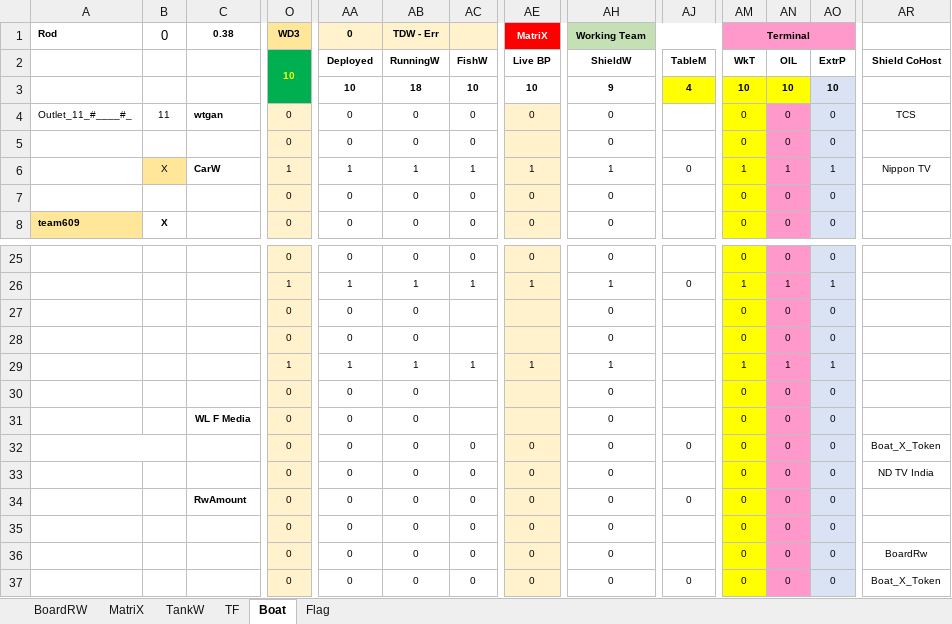
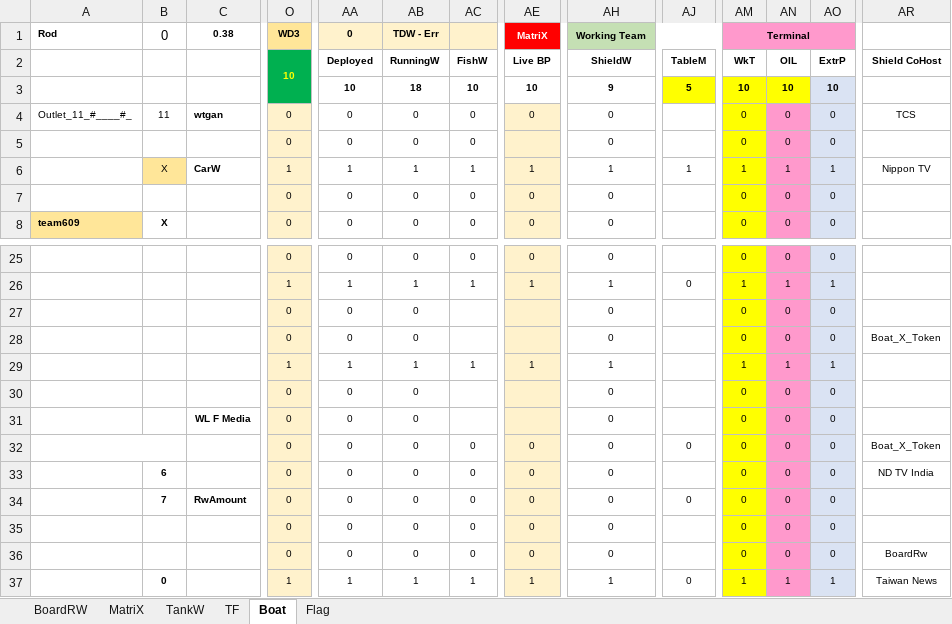
Before and after one commit to sawanCoder11/System_Work_RW, an Excel workbook: System_2.2.1.xlsx, sheet Boat, drawn as a sheet; only a part is shown, gaps mark what is left out; values as stored, in another font and other column widths than the file's, no borders; the diff names each change by its address in the sheet, - before the commit and + after, or states it on an @@ line.

```diff
--- a/System_2.2.1.xlsx (sheet Boat)
+++ b/System_2.2.1.xlsx (sheet Boat)
-AJ3: 4
+AJ3: 5
-AJ6: 0
+AJ6: 1
-AR28: (empty)
+AR28: Boat_X_Token
-B33 (0): (empty)
+B33 (0): 6
-B34 (0): (empty)
+B34 (0): 7
-B37 (0): (empty)
+B37 (0): 0
-O37 (WD3): 0
+O37 (WD3): 1
-AA37 (0): 0
+AA37 (0): 1
-AB37 (TDW - Err): 0
+AB37 (TDW - Err): 1
-AC37: 0
+AC37: 1
-AE37 (MatriX): 0
+AE37 (MatriX): 1
-AH37 (Working Team): 0
+AH37 (Working Team): 1
-AM37 (Terminal): 0
+AM37 (Terminal): 1
-AN37: 0
+AN37: 1
-AO37: 0
+AO37: 1
-AR37: Boat_X_Token
+AR37: Taiwan News
```
Also changed, not shown: sheet TF, sheet BoardRW, Usage_S_1.0.7.xlsx.
